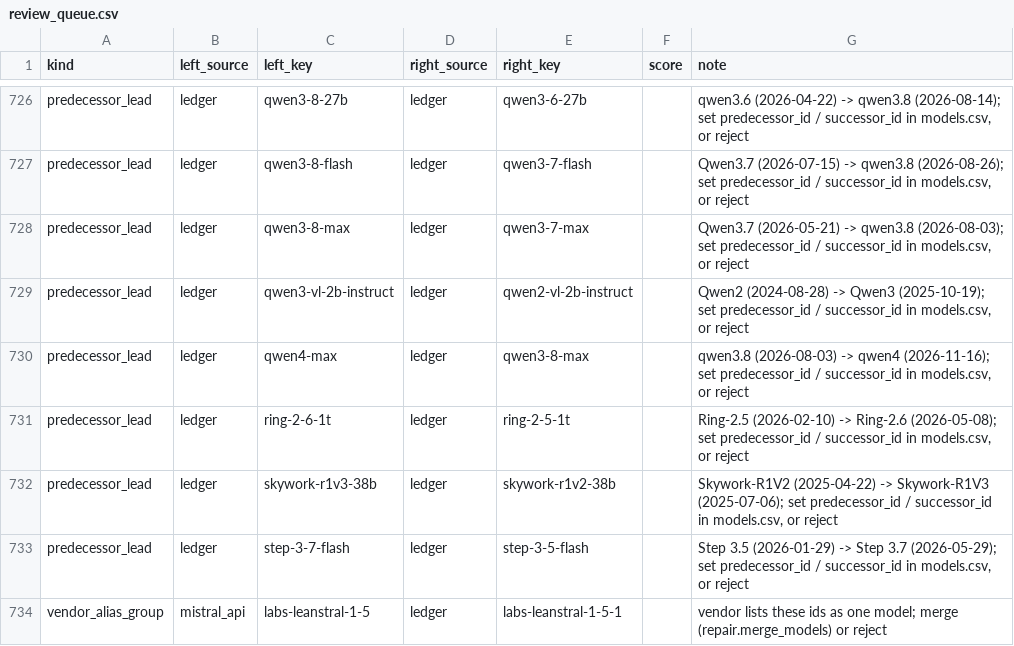
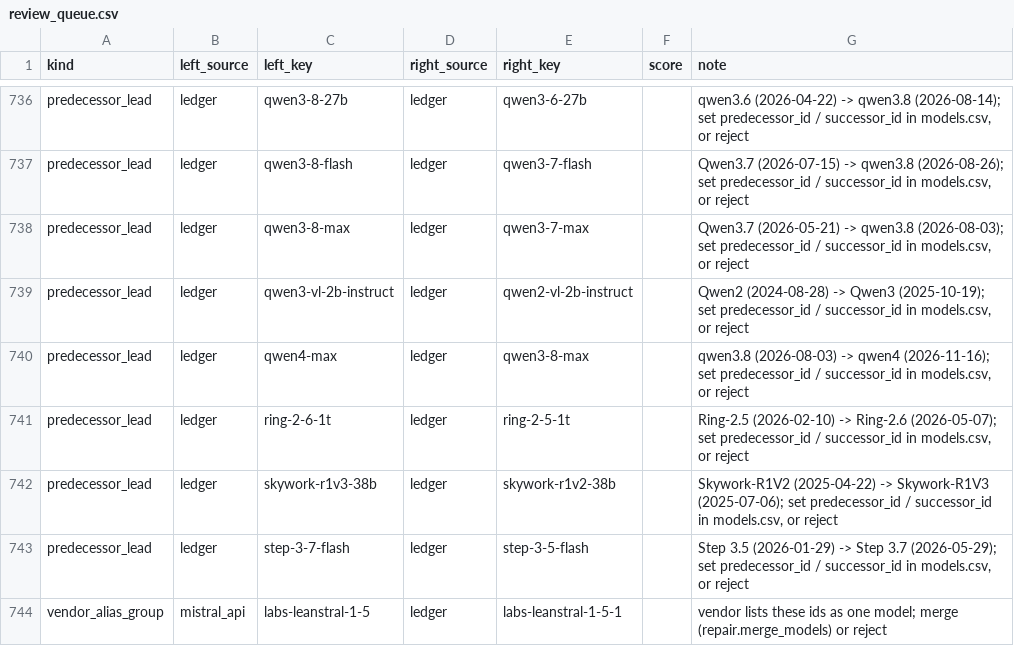
Before and after one commit to YasamanAnsari/llm-ledger, a CSV file: data/staging/review_queue.csv, drawn as a sheet; only a part is shown, gaps mark what is left out; the diff covers the shown part only.

```diff
--- a/data/staging/review_queue.csv
+++ b/data/staging/review_queue.csv
@@ -730,3 +740,3 @@ predecessor_lead,ledger,qwen3-vl-2b-instruct,ledger,qwen2-vl-2b-instruct,,"Qwen2
 predecessor_lead,ledger,qwen4-max,ledger,qwen3-8-max,,"qwen3.8 (2026-08-03) -> qwen4 (2026-11-16); set predecessor_id / successor_id in models.csv, or reject"
-predecessor_lead,ledger,ring-2-6-1t,ledger,ring-2-5-1t,,"Ring-2.5 (2026-02-10) -> Ring-2.6 (2026-05-08); set predecessor_id / successor_id in models.csv, or reject"
+predecessor_lead,ledger,ring-2-6-1t,ledger,ring-2-5-1t,,"Ring-2.5 (2026-02-10) -> Ring-2.6 (2026-05-07); set predecessor_id / successor_id in models.csv, or reject"
 predecessor_lead,ledger,skywork-r1v3-38b,ledger,skywork-r1v2-38b,,"Skywork-R1V2 (2025-04-22) -> Skywork-R1V3 (2025-07-06); set predecessor_id / successor_id in models.csv, or reject"
```
Also changed, not shown: 12 added rows, 2 removed rows and 1 edited cell elsewhere in this file, data/core/claims.csv, data/core/events.csv, 42 other files.
